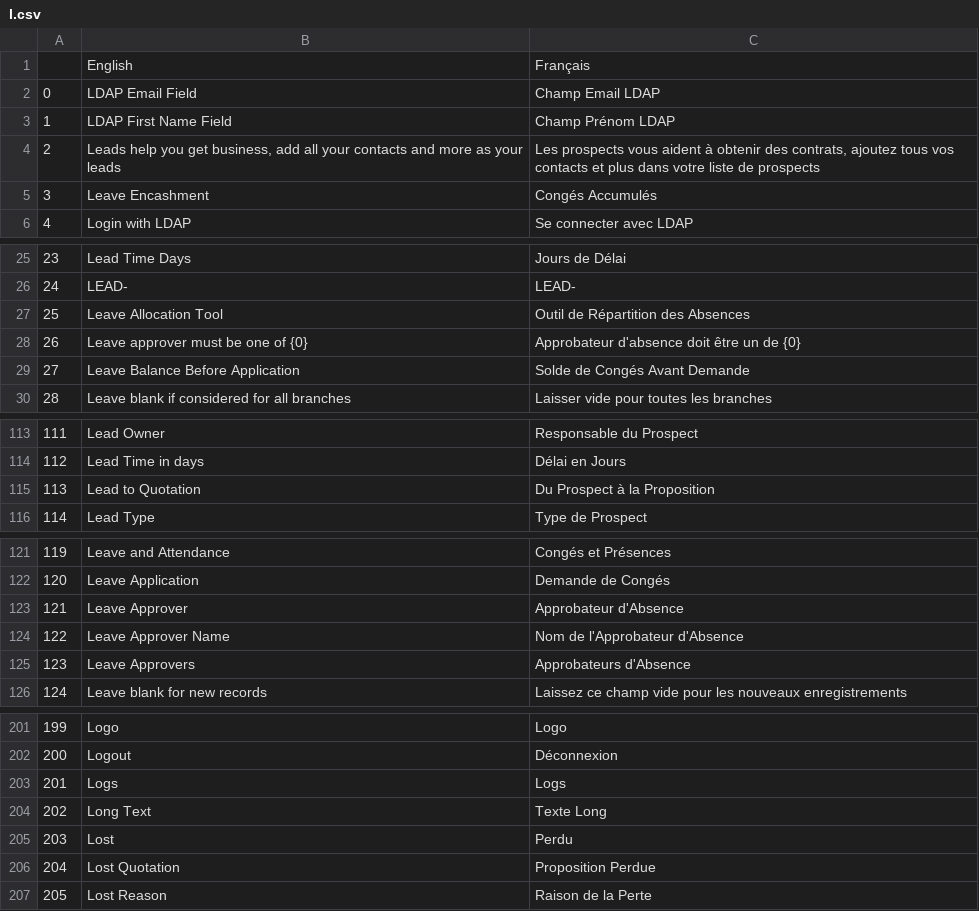
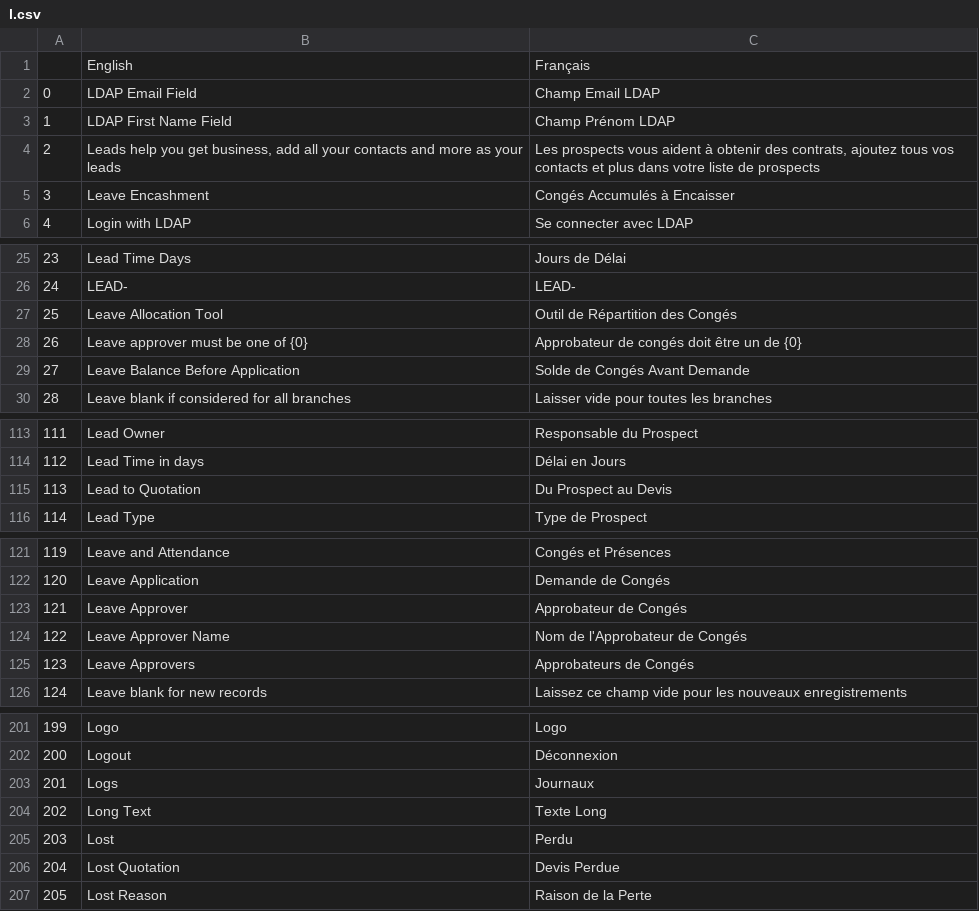
Before and after one commit to qrevel/erpnext-translations, a CSV file: l.csv, drawn as a sheet; only a part is shown, gaps mark what is left out; the diff covers the shown part only.

```diff
--- a/l.csv
+++ b/l.csv
@@ -4,3 +4,3 @@
 2,"Leads help you get business, add all your contacts and more as your leads","Les prospects vous aident à obtenir des contrats, ajoutez tous vos contacts et plus dans votre liste de prospects"
-3,Leave Encashment,Congés Accumulés
+3,Leave Encashment,Congés Accumulés à Encaisser
 4,Login with LDAP,Se connecter avec LDAP
@@ -26,4 +26,4 @@
 24,LEAD-,LEAD-
-25,Leave Allocation Tool,Outil de Répartition des Absences
-26,Leave approver must be one of {0},Approbateur d'absence doit être un de {0}
+25,Leave Allocation Tool,Outil de Répartition des Congés
+26,Leave approver must be one of {0},Approbateur de congés doit être un de {0}
 27,Leave Balance Before Application,Solde de Congés Avant Demande
@@ -114,3 +114,3 @@
 112,Lead Time in days,Délai en Jours
-113,Lead to Quotation,Du Prospect à la Proposition
+113,Lead to Quotation,Du Prospect au Devis
 114,Lead Type,Type de Prospect
@@ -122,5 +122,5 @@
 120,Leave Application,Demande de Congés
-121,Leave Approver,Approbateur d'Absence
-122,Leave Approver Name,Nom de l'Approbateur d'Absence
-123,Leave Approvers,Approbateurs d'Absence
+121,Leave Approver,Approbateur de Congés
+122,Leave Approver Name,Nom de l'Approbateur de Congés
+123,Leave Approvers,Approbateurs de Congés
 124,Leave blank for new records,Laissez ce champ vide pour les nouveaux enregistrements
@@ -202,6 +202,6 @@
 200,Logout,Déconnexion
-201,Logs,Logs
+201,Logs,Journaux
 202,Long Text,Texte Long
 203,Lost,Perdu
-204,Lost Quotation,Proposition Perdue
+204,Lost Quotation,Devis Perdue
 205,Lost Reason,Raison de la Perte
```
Also changed, not shown: 13 edited cells elsewhere in this file.
